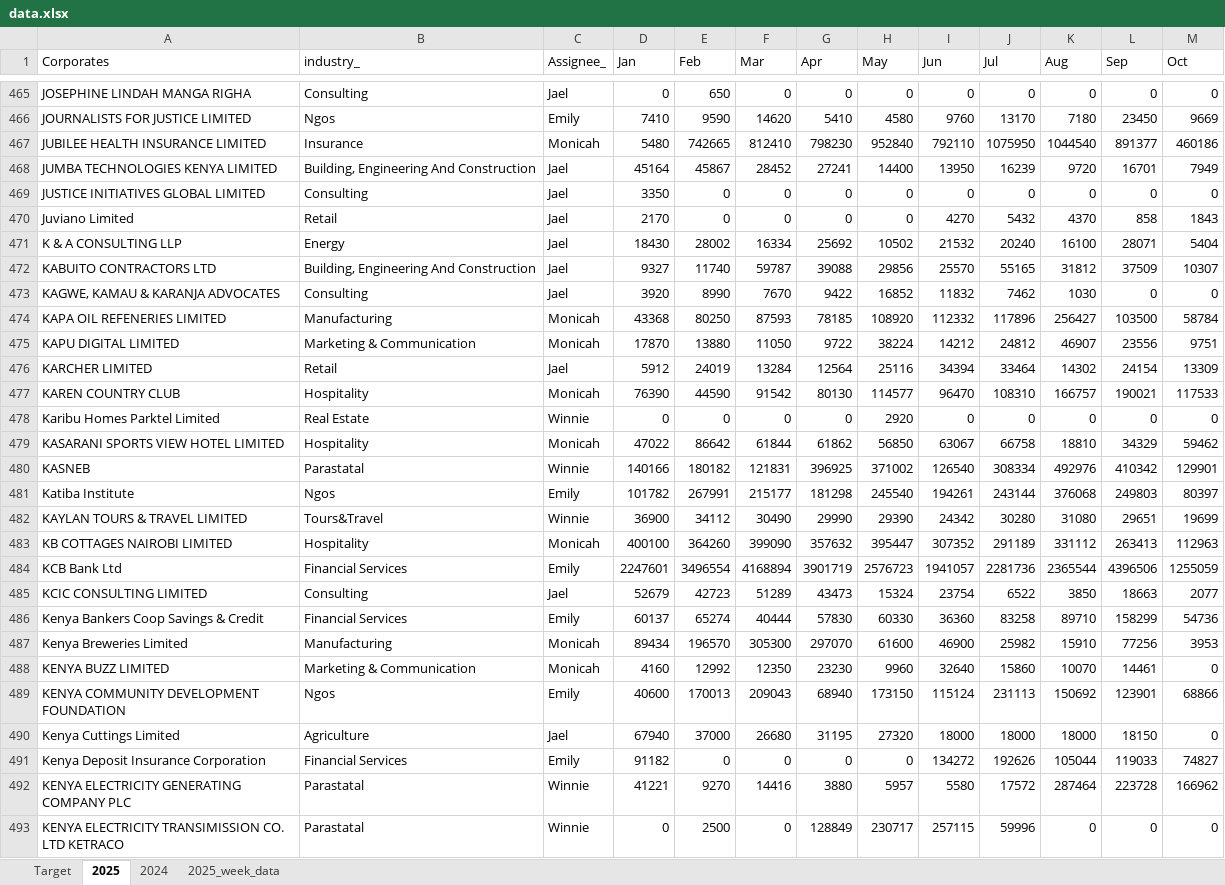
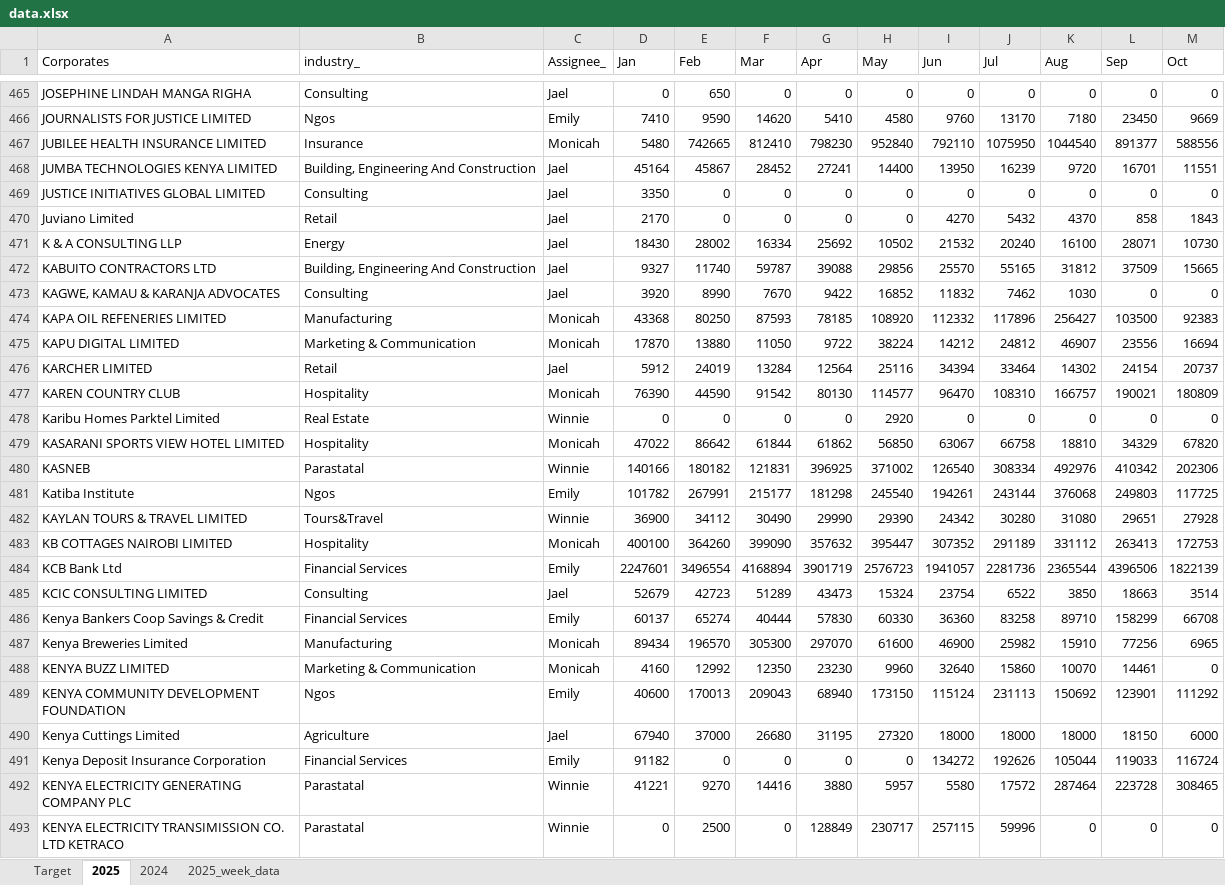
Before and after one commit to Phil7799/Little-Retention-Corporate-Performance-Comparison, an Excel workbook: data.xlsx, sheet 2025, drawn as a sheet; only a part is shown, gaps mark what is left out; values as stored, in another font and other column widths than the file's, no borders; the diff covers the shown part only; the diff names each change by its address in the sheet, - before the commit and + after, or states it on an @@ line.

```diff
--- a/data.xlsx (sheet 2025)
+++ b/data.xlsx (sheet 2025)
-M467 (Oct): 460186
+M467 (Oct): 588556
-M468 (Oct): 7949
+M468 (Oct): 11551
-M471 (Oct): 5404
+M471 (Oct): 10730
-M472 (Oct): 10307
+M472 (Oct): 15665
-M474 (Oct): 58784
+M474 (Oct): 92383
-M475 (Oct): 9751
+M475 (Oct): 16694
-M476 (Oct): 13309
+M476 (Oct): 20737
-M477 (Oct): 117533
+M477 (Oct): 180809
-M479 (Oct): 59462
+M479 (Oct): 67820
-M480 (Oct): 129901
+M480 (Oct): 202306
-M481 (Oct): 80397
+M481 (Oct): 117725
-M482 (Oct): 19699
+M482 (Oct): 27928
-M483 (Oct): 112963
+M483 (Oct): 172753
-M484 (Oct): 1255059
+M484 (Oct): 1822139
-M485 (Oct): 2077
+M485 (Oct): 3514
-M486 (Oct): 54736
+M486 (Oct): 66708
-M487 (Oct): 3953
+M487 (Oct): 6965
-M489 (Oct): 68866
+M489 (Oct): 111292
-M490 (Oct): 0
+M490 (Oct): 6000
-M491 (Oct): 74827
+M491 (Oct): 116724
-M492 (Oct): 166962
+M492 (Oct): 308465
```
Also changed, not shown: 733 edited cells elsewhere in this sheet, sheet 2025_week_data, formulas that keep their value.
